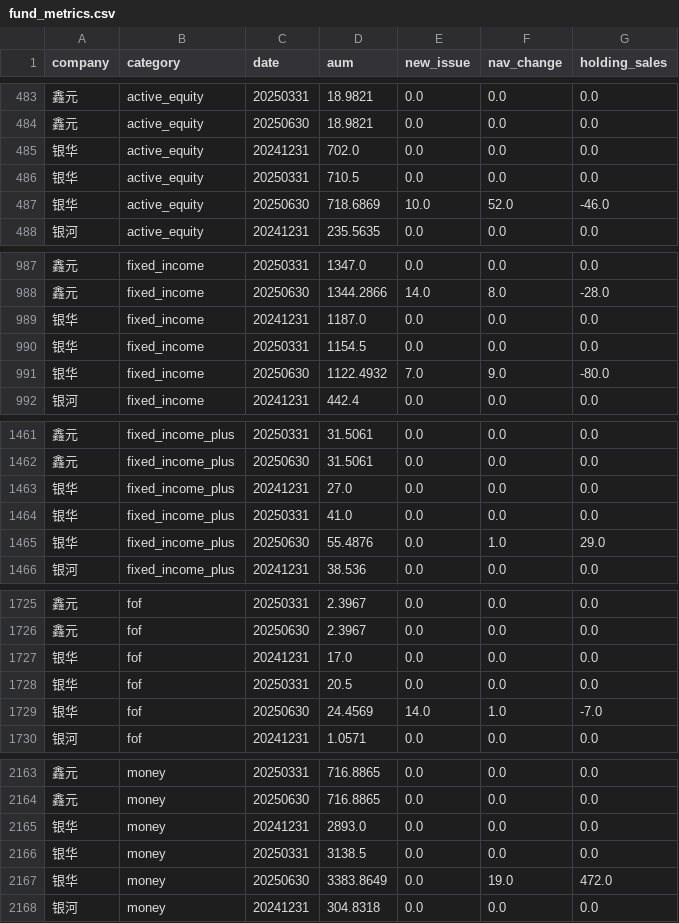
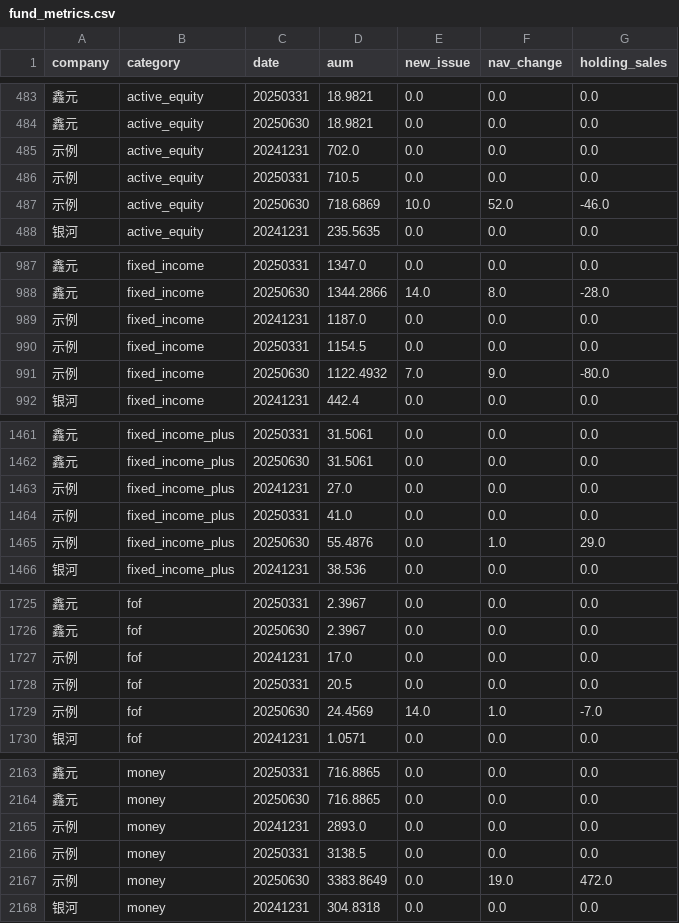
Before and after one commit to Thomasliu04/Fund_Report_Assistant, a CSV file: data/25h1_from_draft/fund_metrics.csv, drawn as a sheet; only a part is shown, gaps mark what is left out; the diff covers the shown part only; the diff names each change by its address in the sheet, - before the commit and + after, or states it on an @@ line.

```diff
--- a/data/25h1_from_draft/fund_metrics.csv
+++ b/data/25h1_from_draft/fund_metrics.csv
-A485:A487 (company): 银华
+A485:A487 (company): 示例
-A989:A991 (company): 银华
+A989:A991 (company): 示例
-A1463:A1465 (company): 银华
+A1463:A1465 (company): 示例
-A1727:A1729 (company): 银华
+A1727:A1729 (company): 示例
-A2165:A2167 (company): 银华
+A2165:A2167 (company): 示例
```
Also changed, not shown: 15 edited cells elsewhere in this file, data/25q4_from_draft/fund_metrics.csv, data/26h1_from_draft/fund_metrics.csv, 39 other files.
